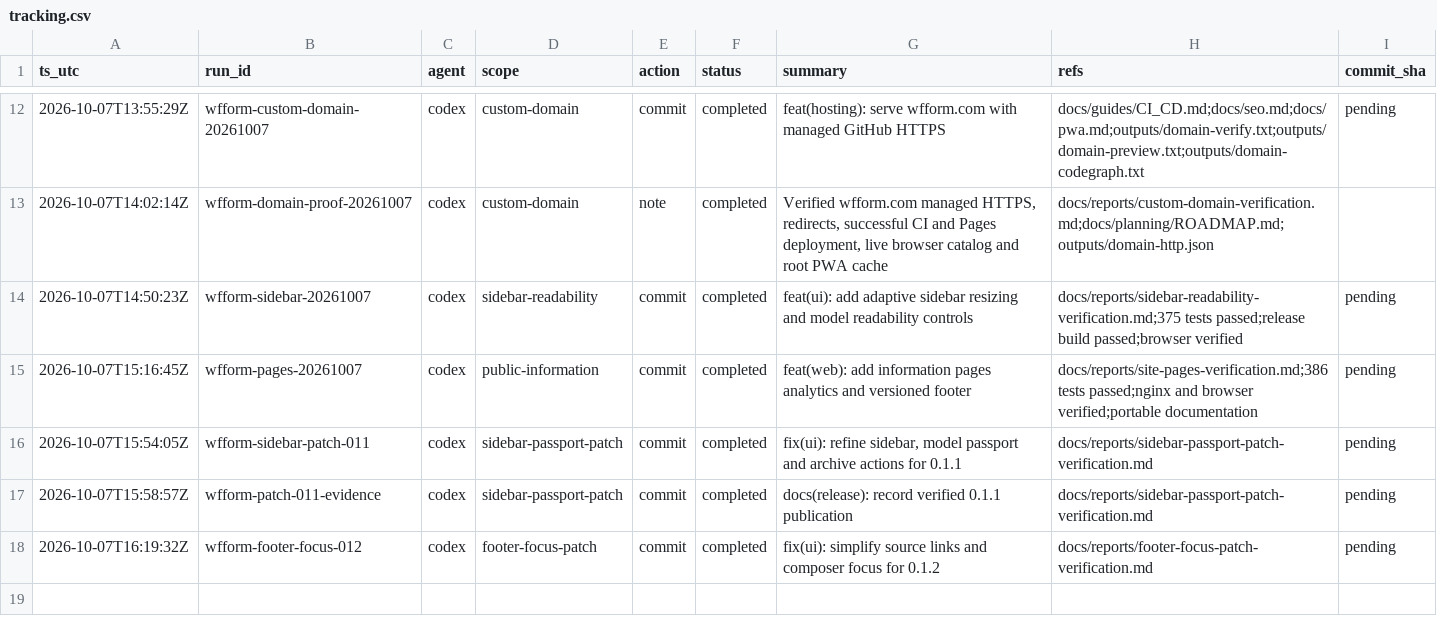
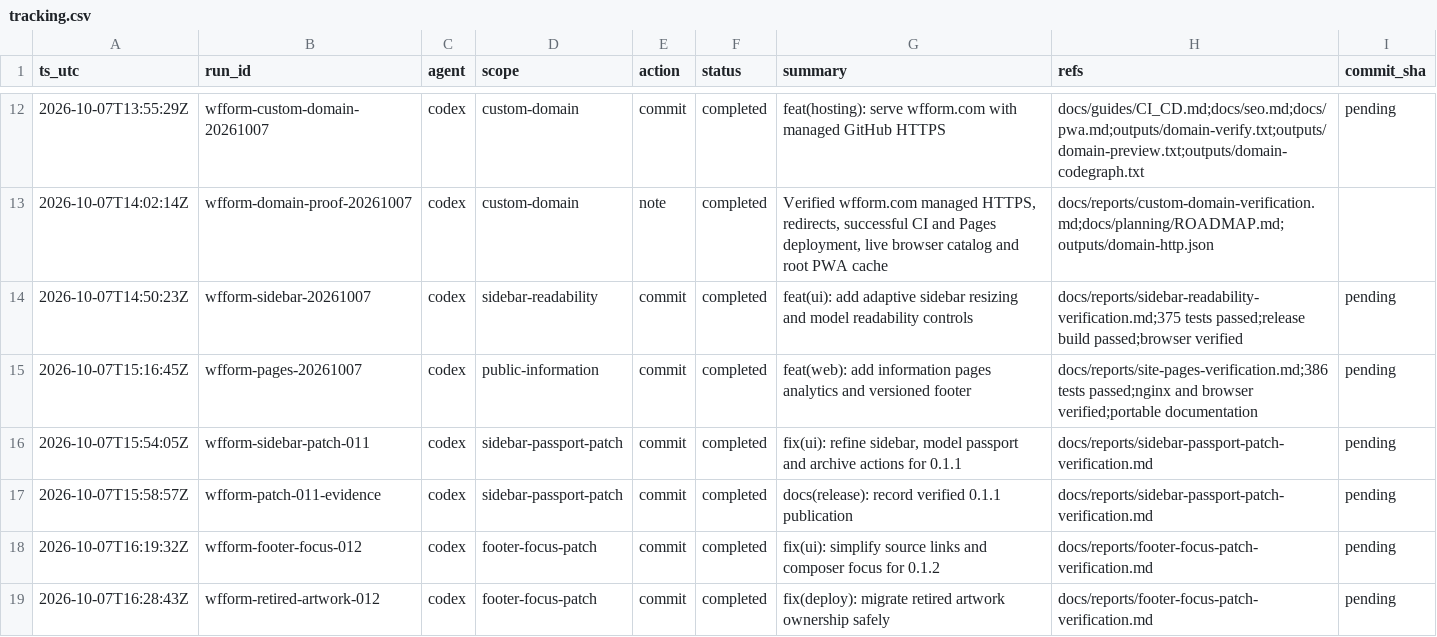
Before and after one commit to consciontologic/wfform, a CSV file: docs/tracking/tracking.csv, drawn as a sheet; only a part is shown, gaps mark what is left out; the diff names each change by its address in the sheet, - before the commit and + after, or states it on an @@ line.

Commit message:
fix(deploy): migrate retired artwork ownership safely
Refs:
  - docs/reports/footer-focus-patch-verification.md

[wfform-retired-artwork-012]

```diff
--- a/docs/tracking/tracking.csv
+++ b/docs/tracking/tracking.csv
+row 19: 2026-10-07T16:28:43Z | wfform-retired-artwork-012 | codex | footer-focus-patch | commit | completed | fix(deploy): migrate retired artwork ownership safely | docs/reports/footer-focus-patch-verification.md | pending
```
Also changed, not shown: 3 other files.
